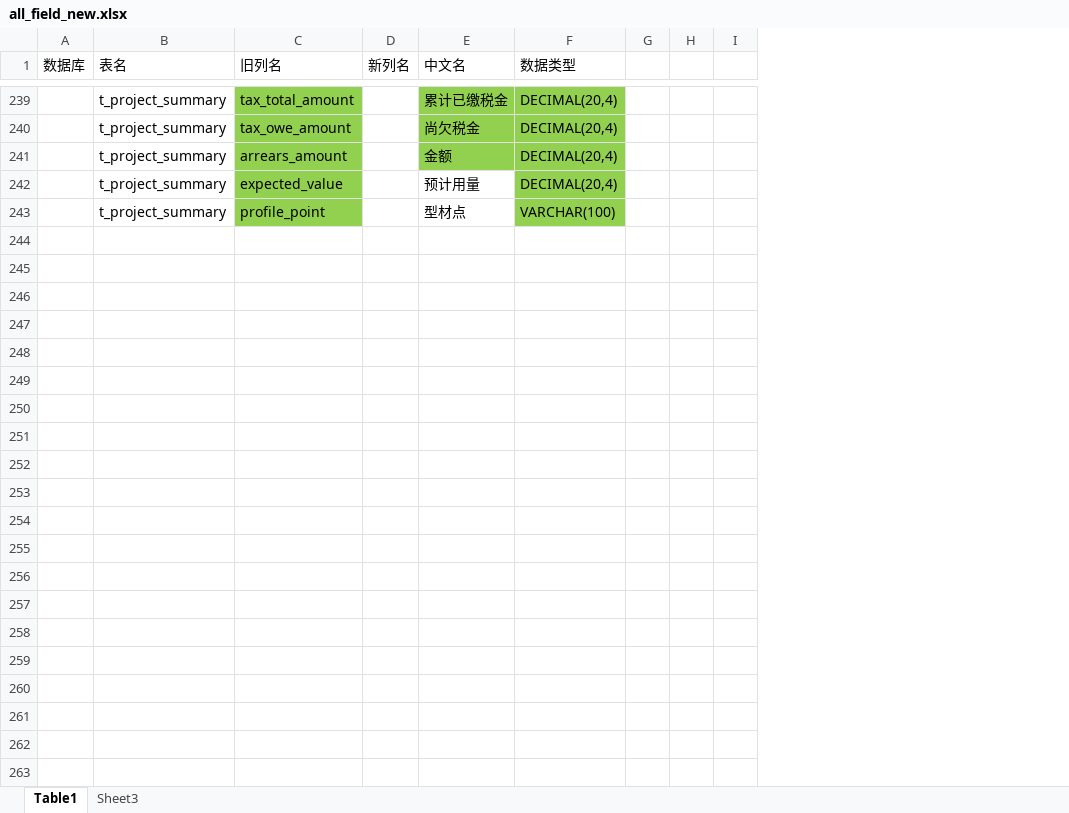
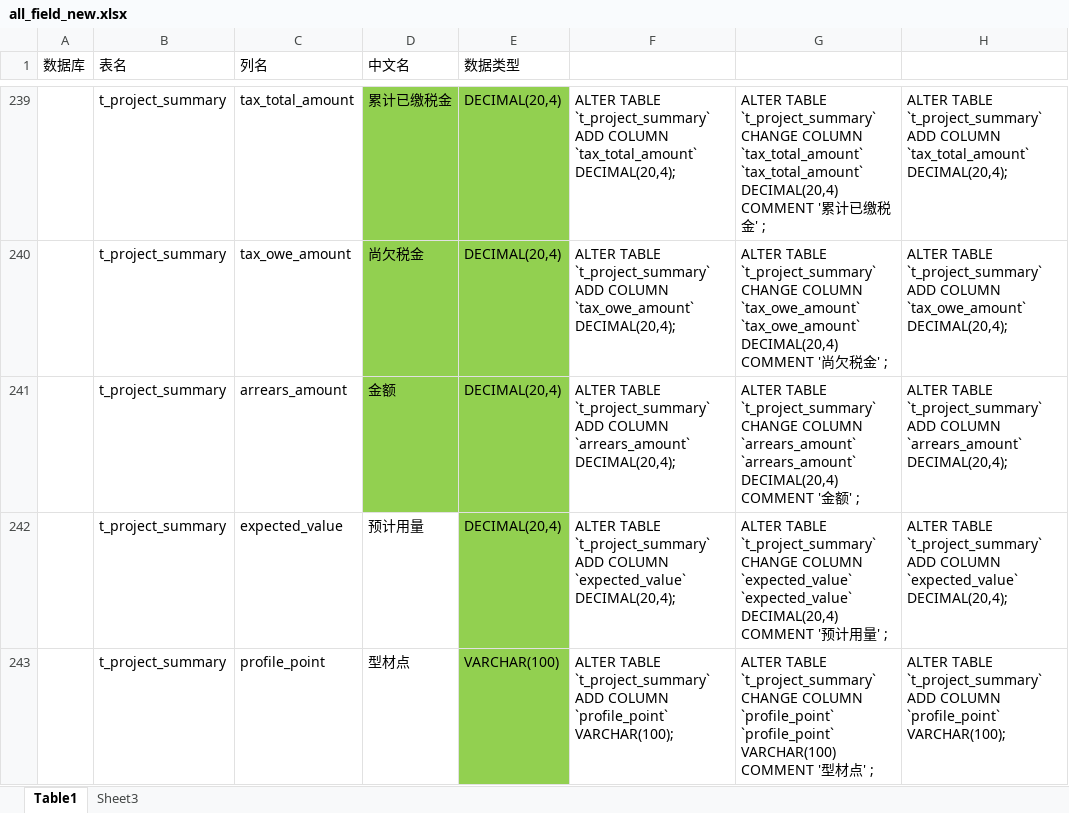
Before and after one commit to hply2014/hply, an Excel workbook: 04_设计文档/all_field_new.xlsx, sheet Table1, drawn as a sheet; only a part is shown, gaps mark what is left out; values as stored, in another font and other column widths than the file's, no borders; removed rows and columns are numbered as before the commit, all else as after; the diff covers the shown part only; the diff names each change by its address in the sheet, - before the commit and + after, or states it on an @@ line.

```diff
--- a/04_设计文档/all_field_new.xlsx (sheet Table1)
+++ b/04_设计文档/all_field_new.xlsx (sheet Table1)
-column D (新列名), empty
-column G, empty
-column H, empty
-column I, empty
+column F, rows 239-243: ALTER TABLE `t_project_summary` ADD COLUMN `tax_total_amount` DECIMAL(20,4); | ALTER TABLE `t_project_summary` ADD COLUMN `tax_owe_amount` DECIMAL(20,4); | ALTER TABLE `t_project_summary` ADD COLUMN `arrears_amount` DECIMAL(20,4); | ALTER TABLE `t_project_summary` ADD COLUMN `expected_value` DECIMAL(20,4); | ALTER TABLE `t_project_summary` ADD COLUMN `profile_point` VARCHAR(100);
+column G, rows 239-243: ALTER TABLE `t_project_summary` CHANGE COLUMN `tax_total_amount` `tax_total_amount` DECIMAL(20,4) COMMENT '累计已缴税金' ; | ALTER TABLE `t_project_summary` CHANGE COLUMN `tax_owe_amount` `tax_owe_amount` DECIMAL(20,4) COMMENT '尚欠税金' ; | ALTER TABLE `t_project_summary` CHANGE COLUMN `arrears_amount` `arrears_amount` DECIMAL(20,4) COMMENT '金额' ; | ALTER TABLE `t_project_summary` CHANGE COLUMN `expected_value` `expected_value` DECIMAL(20,4) COMMENT '预计用量' ; | ALTER TABLE `t_project_summary` CHANGE COLUMN `profile_point` `profile_point` VARCHAR(100) COMMENT '型材点' ;
+column H, rows 239-243: ALTER TABLE `t_project_summary` ADD COLUMN `tax_total_amount` DECIMAL(20,4); | ALTER TABLE `t_project_summary` ADD COLUMN `tax_owe_amount` DECIMAL(20,4); | ALTER TABLE `t_project_summary` ADD COLUMN `arrears_amount` DECIMAL(20,4); | ALTER TABLE `t_project_summary` ADD COLUMN `expected_value` DECIMAL(20,4); | ALTER TABLE `t_project_summary` ADD COLUMN `profile_point` VARCHAR(100);
-C1: 旧列名
+C1: 列名
-C239:C243 fill: #92D050
+C239:C243 fill: none
```
Also changed, not shown: 6 edited cells and cell formats elsewhere in this sheet, sheet Sheet3, 04_设计文档/工程项目核算系统业务功能一览表.xlsx, 5 other files.
